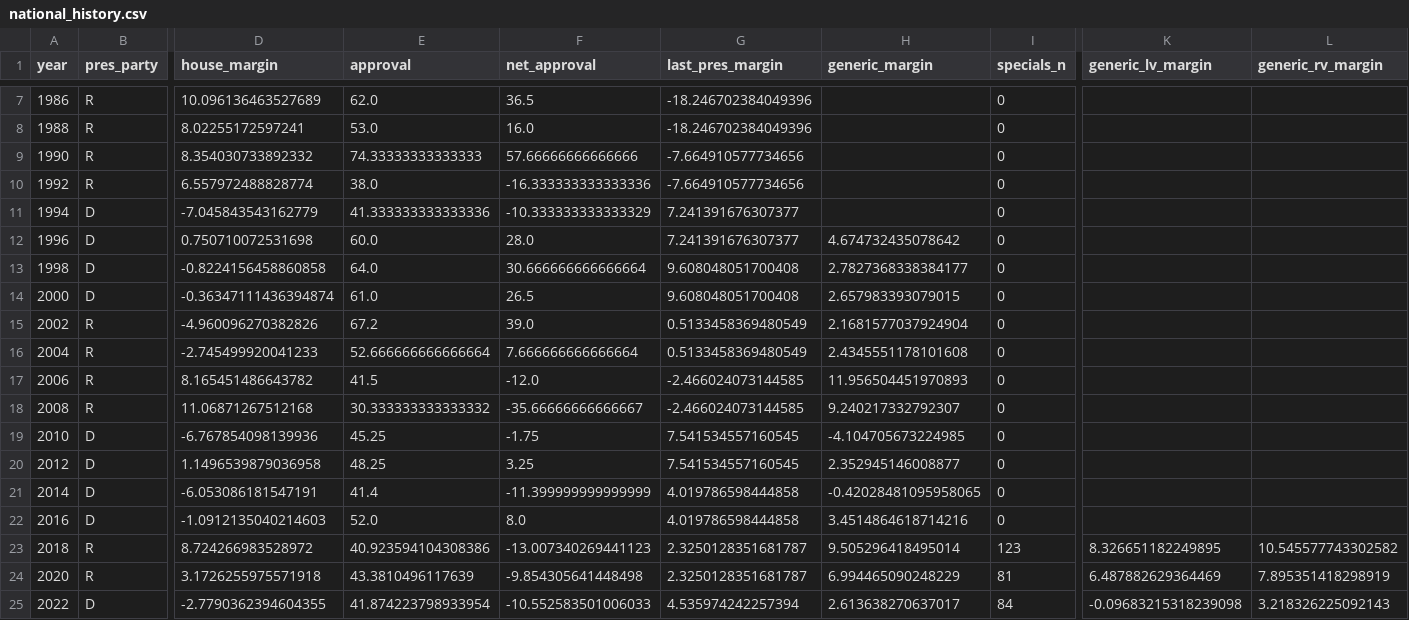
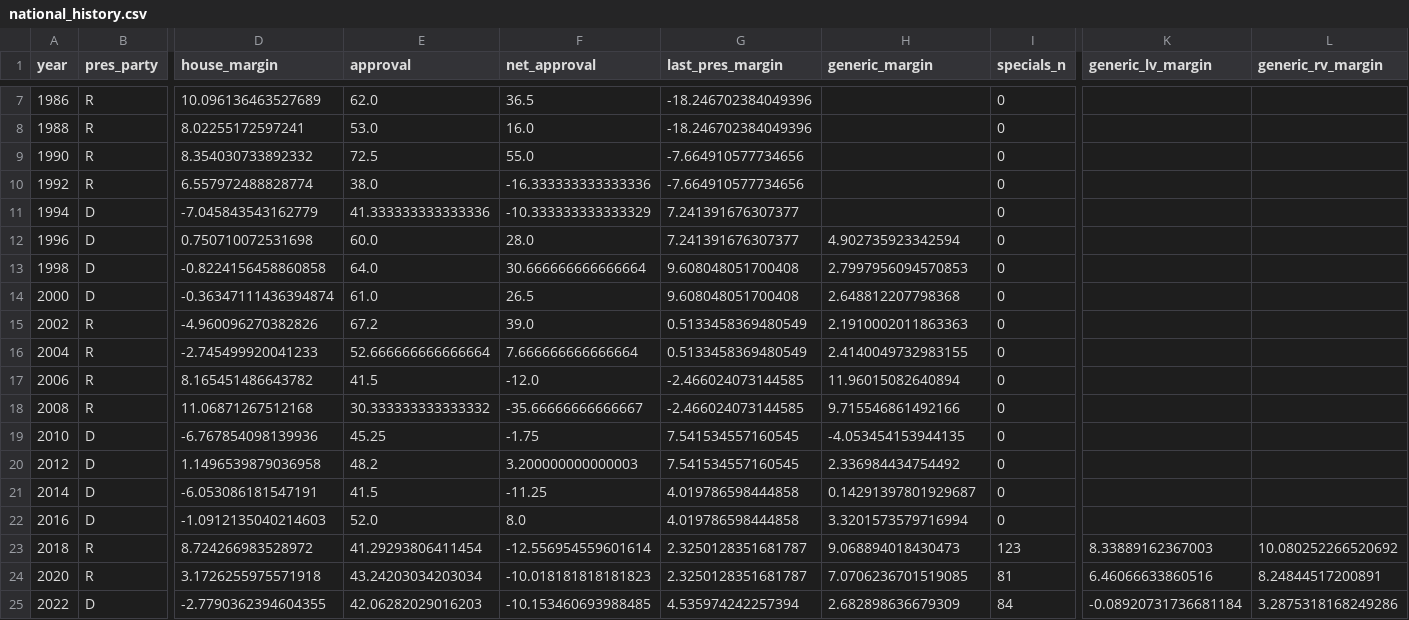
Before and after one commit to kurtawirth/whoshowsup, a CSV file: data/processed/national_history.csv, drawn as a sheet; only a part is shown, gaps mark what is left out; the diff covers the shown part only; the diff names each change by its address in the sheet, - before the commit and + after, or states it on an @@ line.

```diff
--- a/data/processed/national_history.csv
+++ b/data/processed/national_history.csv
-E9 (approval): 74.33333333333333
+E9 (approval): 72.5
-F9 (net_approval): 57.66666666666666
+F9 (net_approval): 55.0
-H12 (generic_margin): 4.674732435078642
+H12 (generic_margin): 4.902735923342594
-H13 (generic_margin): 2.7827368338384177
+H13 (generic_margin): 2.7997956094570853
-H14 (generic_margin): 2.657983393079015
+H14 (generic_margin): 2.648812207798368
-H15 (generic_margin): 2.1681577037924904
+H15 (generic_margin): 2.1910002011863363
-H16 (generic_margin): 2.4345551178101608
+H16 (generic_margin): 2.4140049732983155
-H17 (generic_margin): 11.956504451970893
+H17 (generic_margin): 11.96015082640894
-H18 (generic_margin): 9.240217332792307
+H18 (generic_margin): 9.715546861492166
-H19 (generic_margin): -4.104705673224985
+H19 (generic_margin): -4.053454153944135
-E20 (approval): 48.25
+E20 (approval): 48.2
-F20 (net_approval): 3.25
+F20 (net_approval): 3.200000000000003
-H20 (generic_margin): 2.352945146008877
+H20 (generic_margin): 2.336984434754492
-E21 (approval): 41.4
+E21 (approval): 41.5
-F21 (net_approval): -11.399999999999999
+F21 (net_approval): -11.25
-H21 (generic_margin): -0.42028481095958065
+H21 (generic_margin): 0.14291397801929687
-H22 (generic_margin): 3.4514864618714216
+H22 (generic_margin): 3.3201573579716994
-E23 (approval): 40.923594104308386
+E23 (approval): 41.29293806411454
-F23 (net_approval): -13.007340269441123
+F23 (net_approval): -12.556954559601614
-H23 (generic_margin): 9.505296418495014
+H23 (generic_margin): 9.068894018430473
-K23 (generic_lv_margin): 8.326651182249895
+K23 (generic_lv_margin): 8.33889162367003
-L23 (generic_rv_margin): 10.545577743302582
+L23 (generic_rv_margin): 10.080252266520692
-E24 (approval): 43.3810496117639
+E24 (approval): 43.24203034203034
-F24 (net_approval): -9.854305641448498
+F24 (net_approval): -10.018181818181823
-H24 (generic_margin): 6.994465090248229
+H24 (generic_margin): 7.0706236701519085
-K24 (generic_lv_margin): 6.487882629364469
+K24 (generic_lv_margin): 6.46066633860516
-L24 (generic_rv_margin): 7.895351418298919
+L24 (generic_rv_margin): 8.24844517200891
-E25 (approval): 41.874223798933954
+E25 (approval): 42.06282029016203
-F25 (net_approval): -10.552583501006033
+F25 (net_approval): -10.153460693988485
-H25 (generic_margin): 2.613638270637017
+H25 (generic_margin): 2.682898636679309
-K25 (generic_lv_margin): -0.09683215318239098
+K25 (generic_lv_margin): -0.08920731736681184
-L25 (generic_rv_margin): 3.218326225092143
+L25 (generic_rv_margin): 3.2875318168249286
```
Also changed, not shown: 7 edited cells elsewhere in this file, data/processed/early_vote.csv, data/processed/polls_2026_approval.csv, 26 other files.
